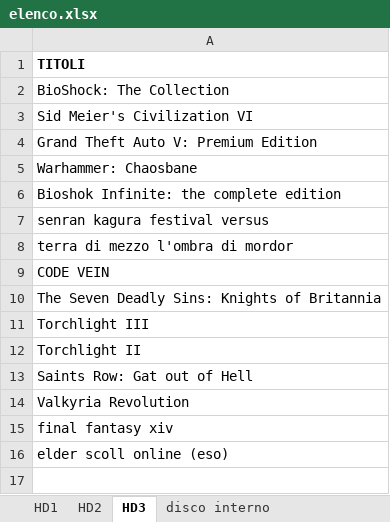
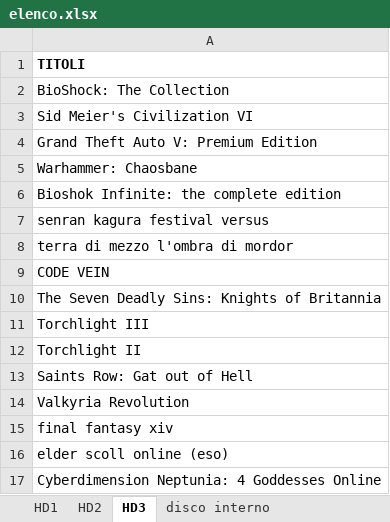
Before and after one commit to omega9999/psn-java, an Excel workbook: elenco.xlsx, sheet HD3, drawn as a sheet; values as stored, in another font and other column widths than the file's, no borders; the diff names each change by its address in the sheet, - before the commit and + after, or states it on an @@ line.

```diff
--- a/elenco.xlsx (sheet HD3)
+++ b/elenco.xlsx (sheet HD3)
+row 17: Cyberdimension Neptunia: 4 Goddesses Online
```
Also changed, not shown: 2 other files.
